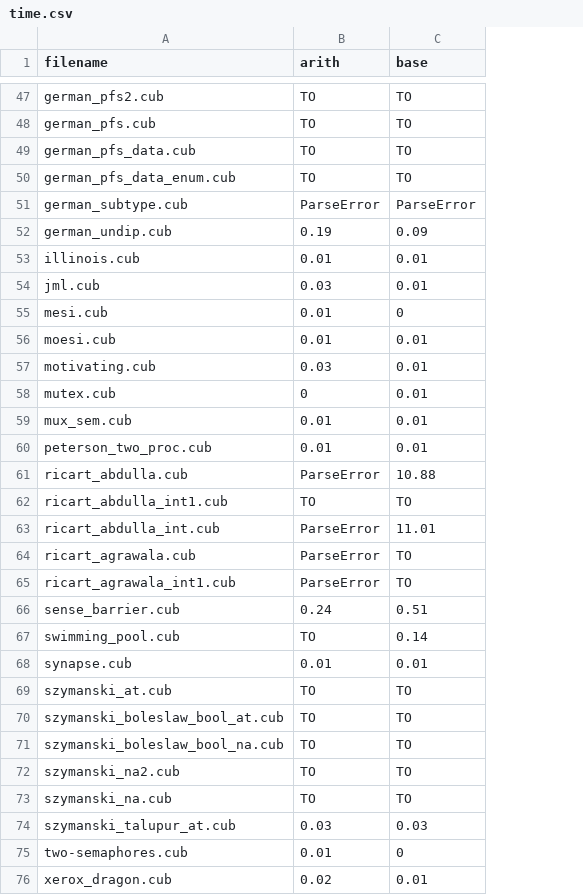
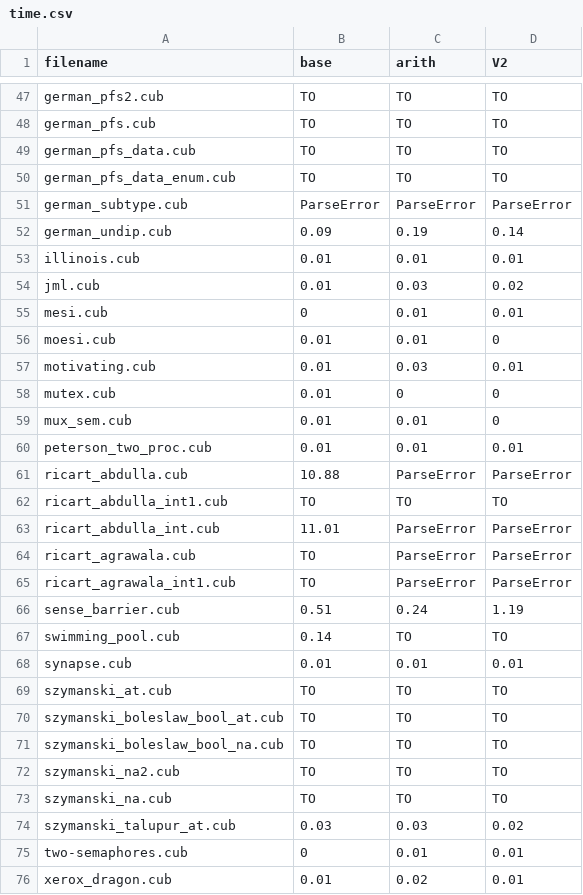
Before and after one commit to cubicle-model-checker/cubicle, a CSV file: examples/arith/benchmark_result/1/time.csv, drawn as a sheet; only a part is shown, gaps mark what is left out; addresses are those after the commit; the diff covers the shown part only; the diff names each change by its address in the sheet, - before the commit and + after, or states it on an @@ line.

```diff
--- a/examples/arith/benchmark_result/1/time.csv
+++ b/examples/arith/benchmark_result/1/time.csv
+column B (base), rows 47-76: TO | TO | TO | TO | ParseError | 0.09 | 0.01 | 0.01 | 0 | 0.01 | 0.01 | 0.01 | 0.01 | 0.01 | 10.88 | TO | 11.01 | TO | TO | 0.51 | 0.14 | 0.01 | TO | TO | TO | TO | TO | 0.03 | 0 | 0.01
-D1: base
+D1: V2
-D52 (V2): 0.09
+D52 (V2): 0.14
-D54 (V2): 0.01
+D54 (V2): 0.02
-D55 (V2): 0
+D55 (V2): 0.01
-D56 (V2): 0.01
+D56 (V2): 0
-D58:D59 (V2): 0.01
+D58:D59 (V2): 0
-D61 (V2): 10.88
+D61 (V2): ParseError
-D63 (V2): 11.01
+D63 (V2): ParseError
-D64:D65 (V2): TO
+D64:D65 (V2): ParseError
-D66 (V2): 0.51
+D66 (V2): 1.19
-D67 (V2): 0.14
+D67 (V2): TO
-D74 (V2): 0.03
+D74 (V2): 0.02
-D75 (V2): 0
+D75 (V2): 0.01
```
Also changed, not shown: 27 edited cells elsewhere in this file, examples/arith/benchmark_result/1/call.csv, examples/arith/benchmark_result/1/node.csv, 15 other files.
